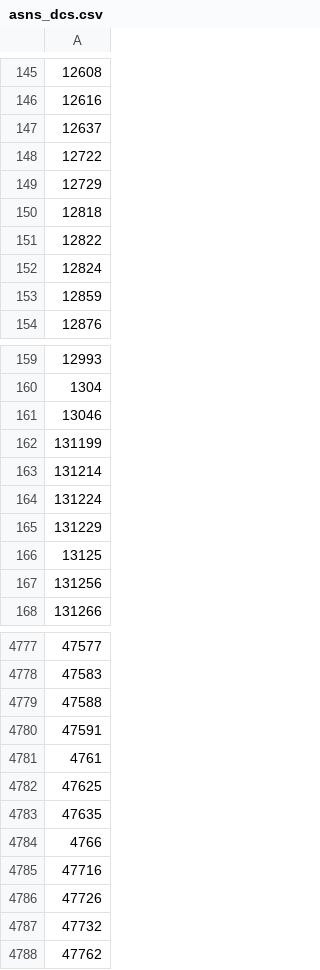
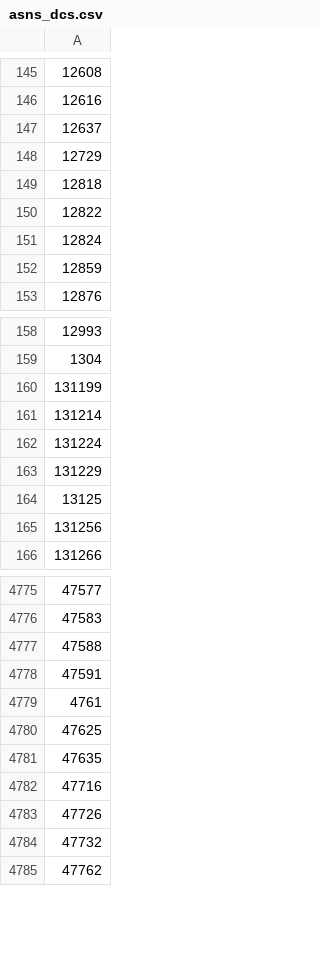
Before and after one commit to Umkus/ip-index, a CSV file: data/asns_dcs.csv, drawn as a sheet; only a part is shown, gaps mark what is left out.

Commit message:
Removed some ASNs

```diff
--- a/data/asns_dcs.csv
+++ b/data/asns_dcs.csv
@@ -147,3 +147,2 @@
 12637
-12722
 12729
@@ -160,3 +159,2 @@
 1304
-13046
 131199
@@ -4783,3 +4781,2 @@
 47635
-4766
 47716
```
